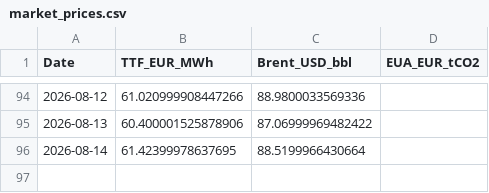
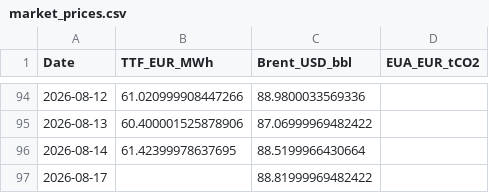
Before and after one commit to TomSRemy/PPA-Dashboard, a CSV file: ppa_dashboard/data/market_prices.csv, drawn as a sheet; only a part is shown, gaps mark what is left out; the diff names each change by its address in the sheet, - before the commit and + after, or states it on an @@ line.

```diff
--- a/ppa_dashboard/data/market_prices.csv
+++ b/ppa_dashboard/data/market_prices.csv
+row 97: 2026-08-17 |  | 88.81999969482422
```
